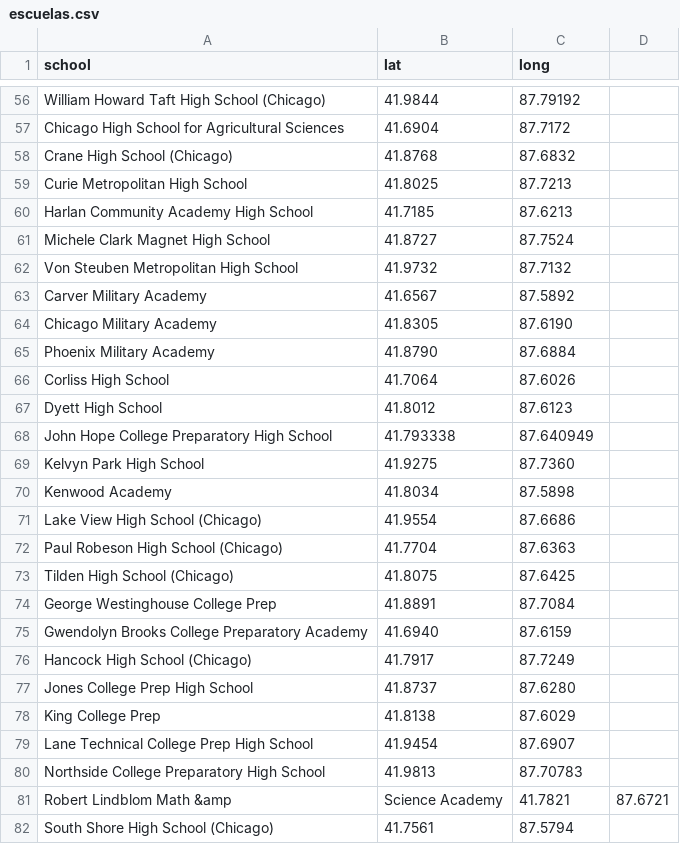
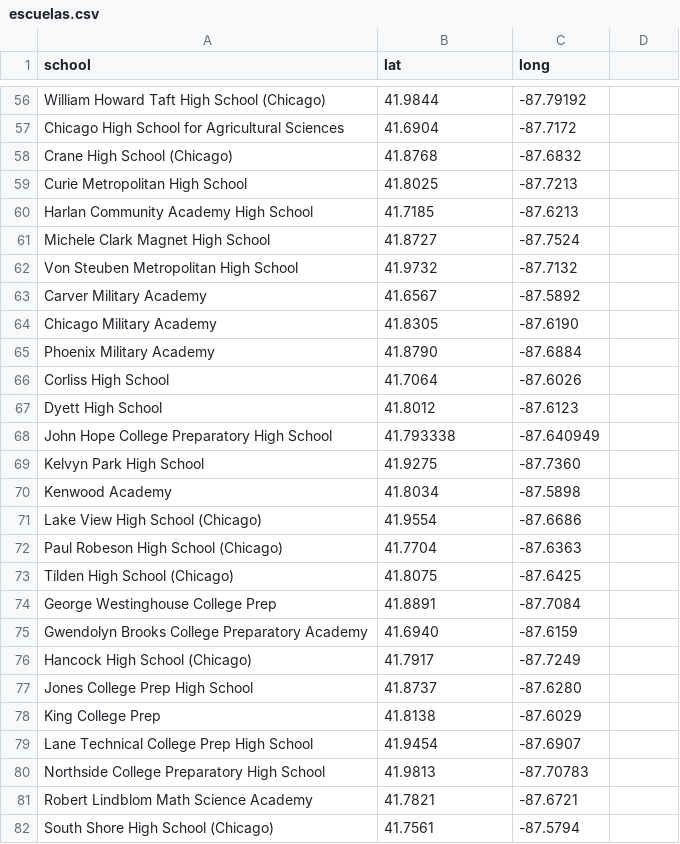
Before and after one commit to kevmacal/AED-Codigos, a CSV file: dataFourSquare/escuelas.csv, drawn as a sheet; only a part is shown, gaps mark what is left out; the diff covers the shown part only; the diff names each change by its address in the sheet, - before the commit and + after, or states it on an @@ line.

```diff
--- a/dataFourSquare/escuelas.csv
+++ b/dataFourSquare/escuelas.csv
-C56 (long): 87.79192
+C56 (long): -87.79192
-C57 (long): 87.7172
+C57 (long): -87.7172
-C58 (long): 87.6832
+C58 (long): -87.6832
-C59 (long): 87.7213
+C59 (long): -87.7213
-C60 (long): 87.6213
+C60 (long): -87.6213
-C61 (long): 87.7524
+C61 (long): -87.7524
-C62 (long): 87.7132
+C62 (long): -87.7132
-C63 (long): 87.5892
+C63 (long): -87.5892
-C64 (long): 87.6190
+C64 (long): -87.6190
-C65 (long): 87.6884
+C65 (long): -87.6884
-C66 (long): 87.6026
+C66 (long): -87.6026
-C67 (long): 87.6123
+C67 (long): -87.6123
-C68 (long): 87.640949
+C68 (long): -87.640949
-C69 (long): 87.7360
+C69 (long): -87.7360
-C70 (long): 87.5898
+C70 (long): -87.5898
-C71 (long): 87.6686
+C71 (long): -87.6686
-C72 (long): 87.6363
+C72 (long): -87.6363
-C73 (long): 87.6425
+C73 (long): -87.6425
-C74 (long): 87.7084
+C74 (long): -87.7084
-C75 (long): 87.6159
+C75 (long): -87.6159
-C76 (long): 87.7249
+C76 (long): -87.7249
-C77 (long): 87.6280
+C77 (long): -87.6280
-C78 (long): 87.6029
+C78 (long): -87.6029
-C79 (long): 87.6907
+C79 (long): -87.6907
-C80 (long): 87.70783
+C80 (long): -87.70783
-A81 (school): Robert Lindblom Math &amp
+A81 (school): Robert Lindblom Math Science Academy
-B81 (lat): Science Academy
+B81 (lat): 41.7821
-C81 (long): 41.7821
+C81 (long): -87.6721
-D81: 87.6721
+D81: (empty)
-C82 (long): 87.5794
+C82 (long): -87.5794
```
Also changed, not shown: 82 edited cells elsewhere in this file, 1 other file.
